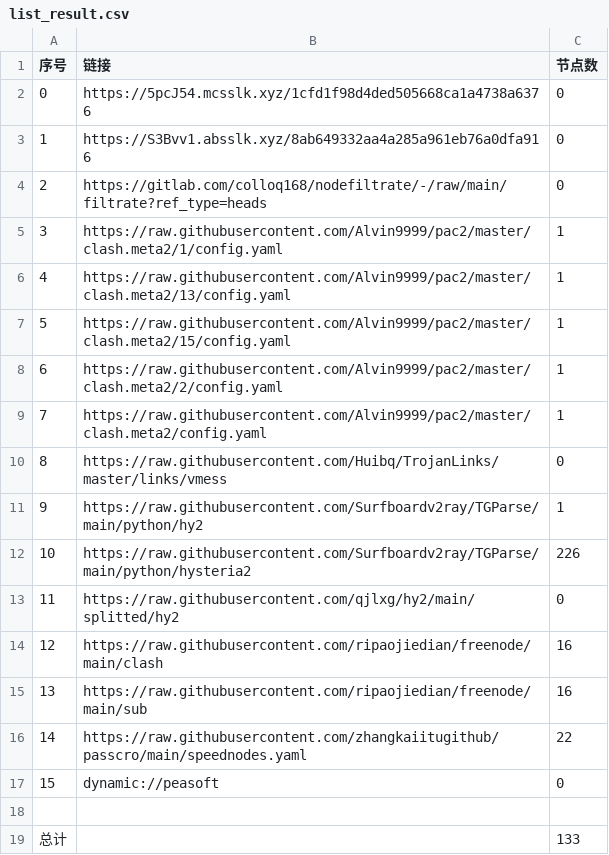
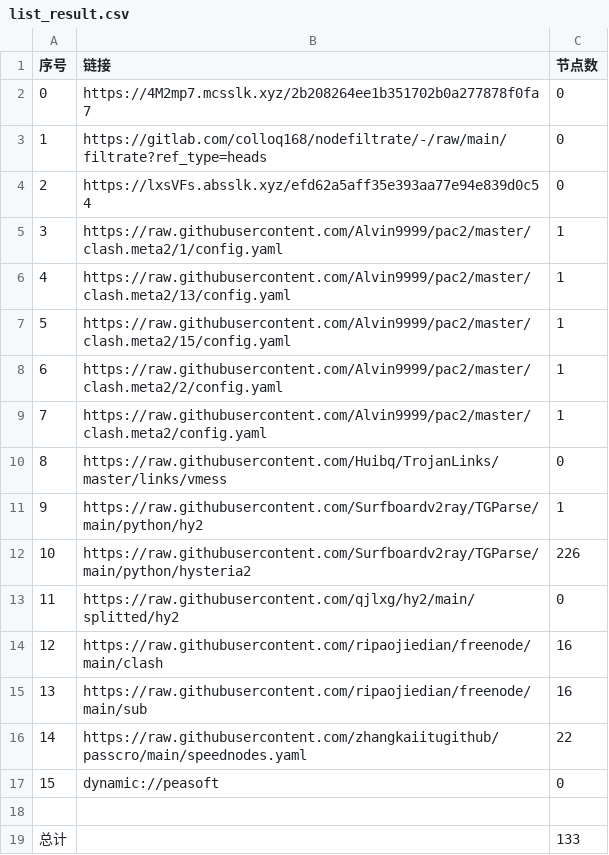
Before and after one commit to leo-qin815/AutoMergePublicNodes, a CSV file: list_result.csv, drawn as a sheet.

```diff
--- a/list_result.csv
+++ b/list_result.csv
@@ -1,5 +1,5 @@
 序号,链接,节点数
-0,https://5pcJ54.mcsslk.xyz/1cfd1f98d4ded505668ca1a4738a6376,0
-1,https://S3Bvv1.absslk.xyz/8ab649332aa4a285a961eb76a0dfa916,0
-2,https://gitlab.com/colloq168/nodefiltrate/-/raw/main/filtrate?ref_type=heads,0
+0,https://4M2mp7.mcsslk.xyz/2b208264ee1b351702b0a277878f0fa7,0
+1,https://gitlab.com/colloq168/nodefiltrate/-/raw/main/filtrate?ref_type=heads,0
+2,https://lxsVFs.absslk.xyz/efd62a5aff35e393aa77e94e839d0c54,0
 3,https://raw.githubusercontent.com/Alvin9999/pac2/master/clash.meta2/1/config.yaml,1
```
Also changed, not shown: 3 other files.
